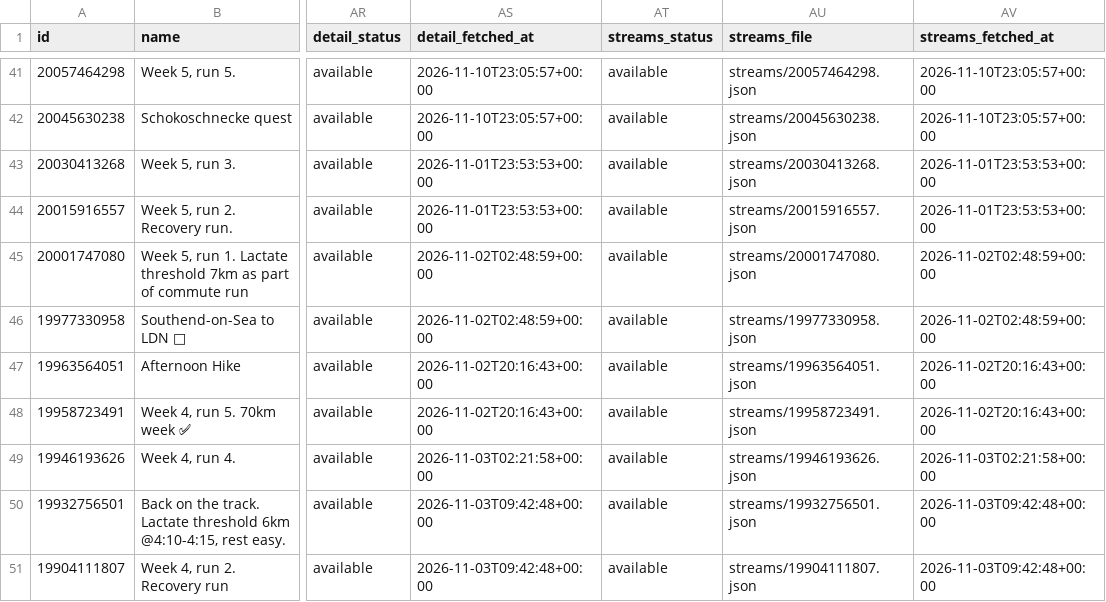
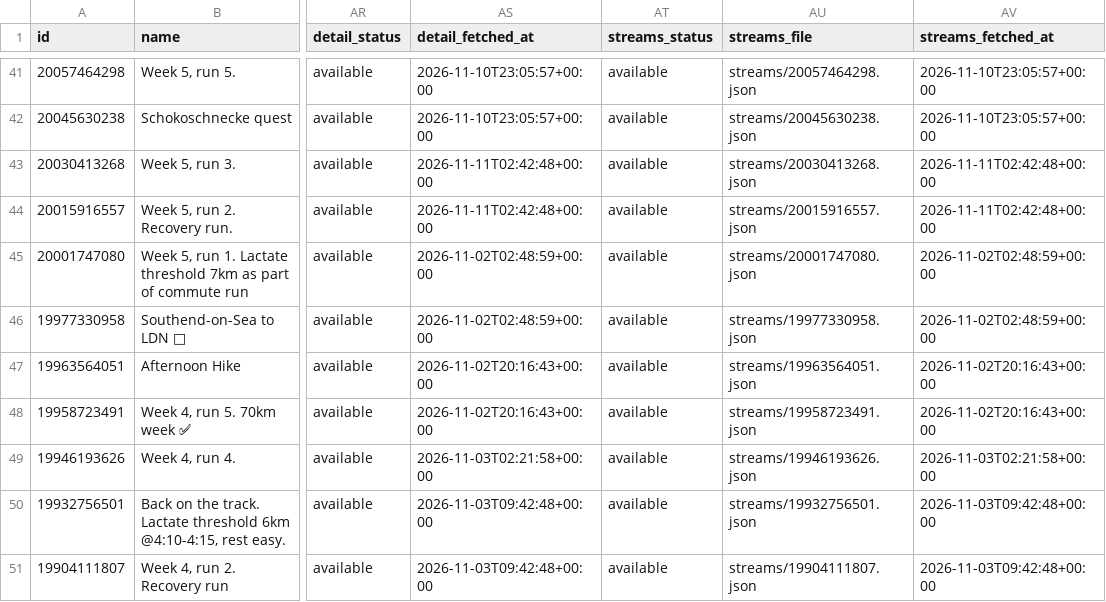
Before and after one commit to holder-josh/valencia-1870, a CSV file: docs/workouts.csv, drawn as a sheet; only a part is shown, gaps mark what is left out; the diff names each change by its address in the sheet, - before the commit and + after, or states it on an @@ line.

```diff
--- a/docs/workouts.csv
+++ b/docs/workouts.csv
-AS43:AS44 (detail_fetched_at): 2026-11-01T23:53:53+00:00
+AS43:AS44 (detail_fetched_at): 2026-11-11T02:42:48+00:00
-AV43:AV44 (streams_fetched_at): 2026-11-01T23:53:53+00:00
+AV43:AV44 (streams_fetched_at): 2026-11-11T02:42:48+00:00
```
Also changed, not shown: 4 other files.
